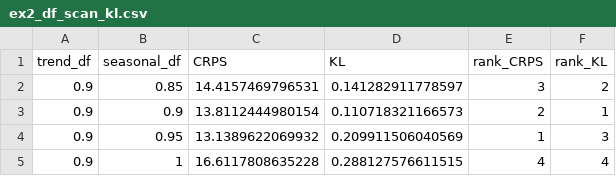
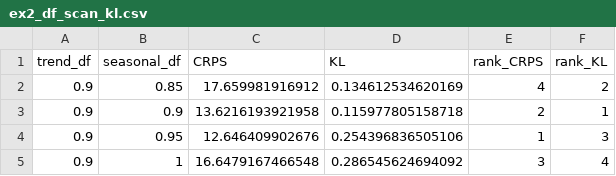
Before and after one commit to AntonioAPDL/exdqlm---Article, a CSV file: analysis/manuscript/outputs/tables/ex2_df_scan_kl.csv, drawn as a sheet.

```diff
--- a/analysis/manuscript/outputs/tables/ex2_df_scan_kl.csv
+++ b/analysis/manuscript/outputs/tables/ex2_df_scan_kl.csv
@@ -1,5 +1,5 @@
 "trend_df","seasonal_df","CRPS","KL","rank_CRPS","rank_KL"
-0.9,0.85,14.4157469796531,0.141282911778597,3,2
-0.9,0.9,13.8112444980154,0.110718321166573,2,1
-0.9,0.95,13.1389622069932,0.209911506040569,1,3
-0.9,1,16.6117808635228,0.288127576611515,4,4
+0.9,0.85,17.659981916912,0.134612534620169,4,2
+0.9,0.9,13.6216193921958,0.115977805158718,2,1
+0.9,0.95,12.646409902676,0.254396836505106,1,3
+0.9,1,16.6479167466548,0.286545624694092,3,4
```
Also changed, not shown: analysis/manuscript/outputs/tables/benchmark_environment.csv, analysis/manuscript/outputs/tables/ex2_dynamic_benchmark.csv, 12 other files.
